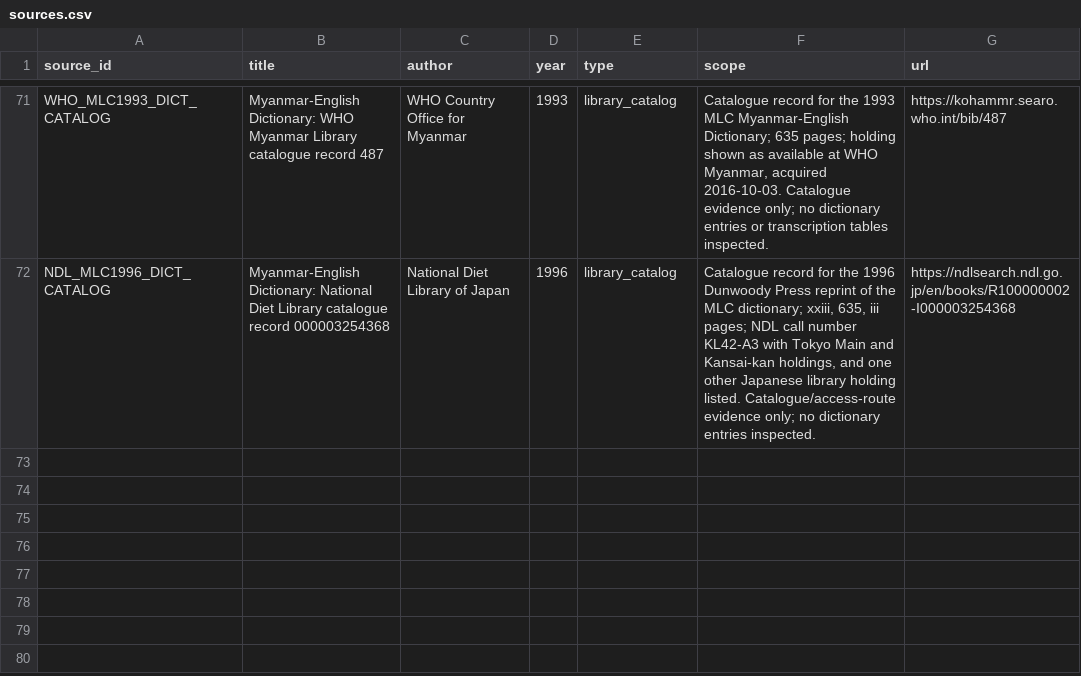
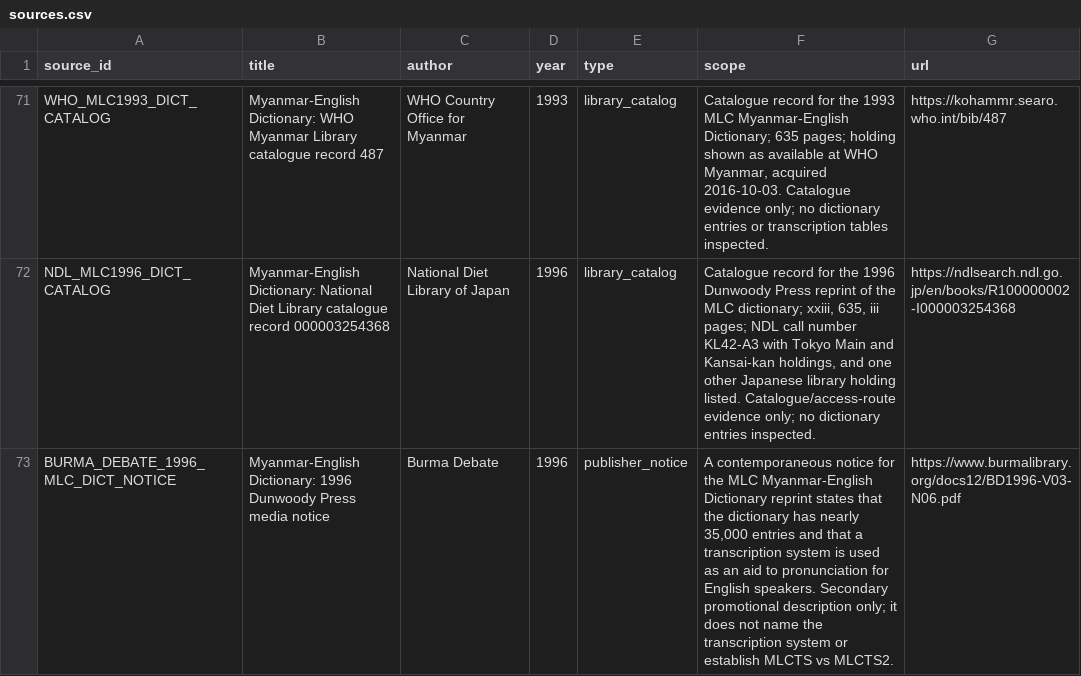
Before and after one commit to ClippyFirst/Burmese-Ukrainian-Phonetic-System-, a CSV file: data/burmese/sources.csv, drawn as a sheet; only a part is shown, gaps mark what is left out.

Commit message:
research: record contemporaneous MLC dictionary transcription notice

```diff
--- a/data/burmese/sources.csv
+++ b/data/burmese/sources.csv
@@ -72 +72,2 @@ WHO_MLC1993_DICT_CATALOG,"Myanmar-English Dictionary: WHO Myanmar Library catalo
 NDL_MLC1996_DICT_CATALOG,"Myanmar-English Dictionary: National Diet Library catalogue record 000003254368","National Diet Library of Japan",1996,library_catalog,"Catalogue record for the 1996 Dunwoody Press reprint of the MLC dictionary; xxiii, 635, iii pages; NDL call number KL42-A3 with Tokyo Main and Kansai-kan holdings, and one other Japanese library holding listed. Catalogue/access-route evidence only; no dictionary entries inspected.",https://ndlsearch.ndl.go.jp/en/books/R100000002-I000003254368
+BURMA_DEBATE_1996_MLC_DICT_NOTICE,"Myanmar-English Dictionary: 1996 Dunwoody Press media notice","Burma Debate",1996,publisher_notice,"A contemporaneous notice for the MLC Myanmar-English Dictionary reprint states that the dictionary has nearly 35,000 entries and that a transcription system is used as an aid to pronunciation for English speakers. Secondary promotional description only; it does not name the transcription system or establish MLCTS vs MLCTS2.",https://www.burmalibrary.org/docs12/BD1996-V03-N06.pdf
```
